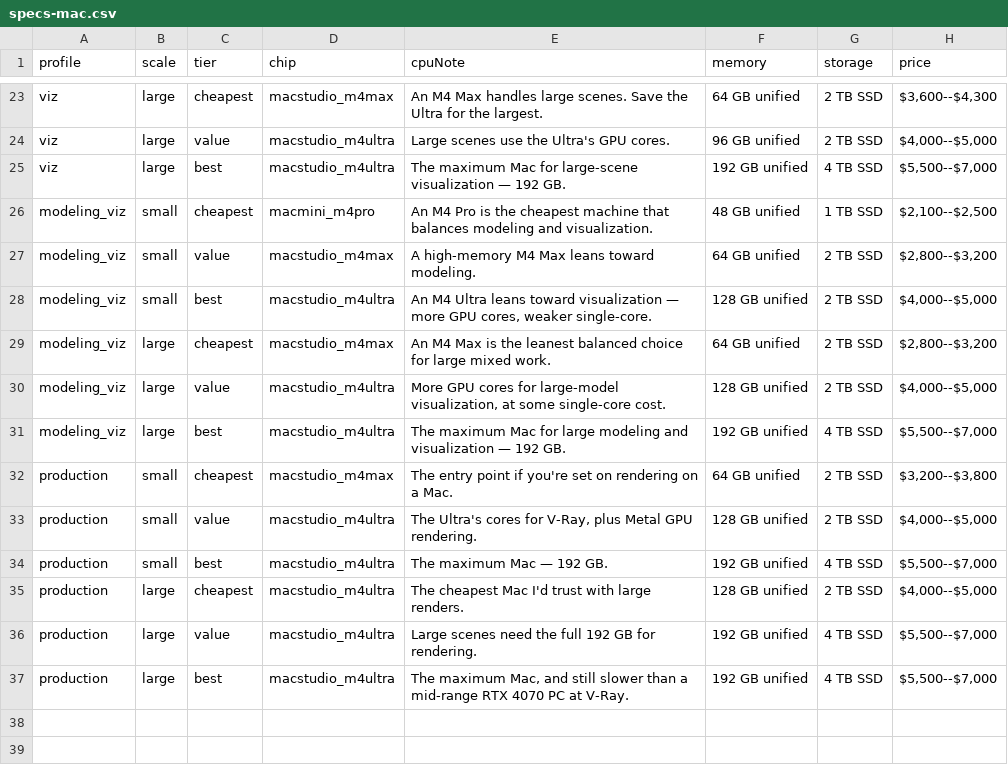
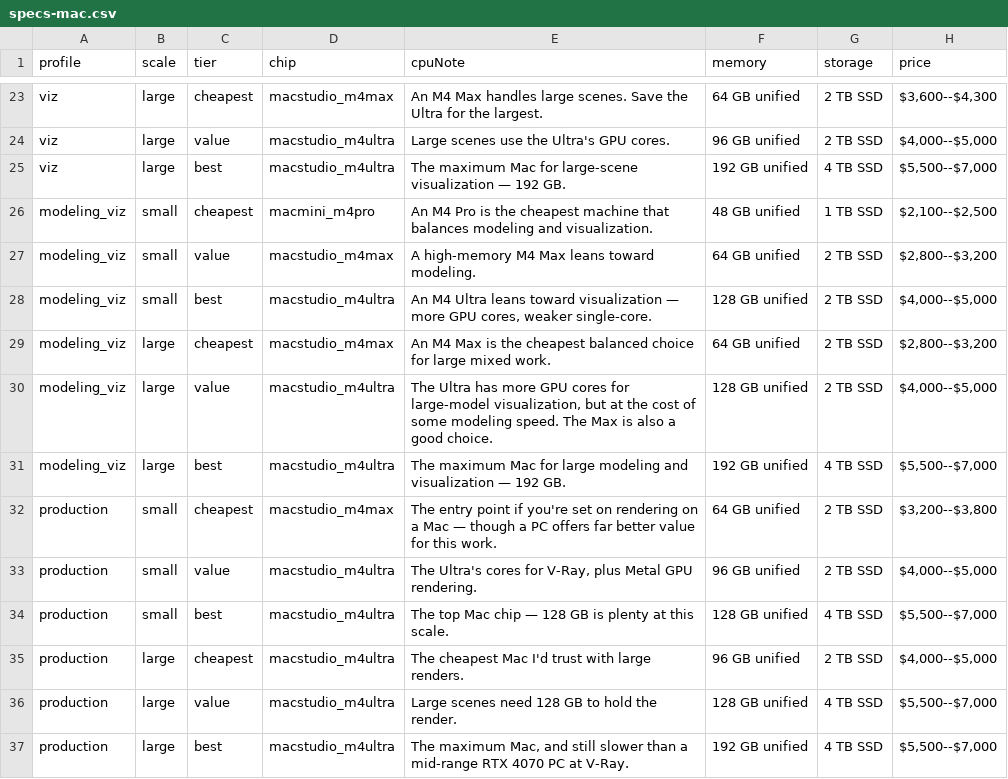
Before and after one commit to mstinnett/architecturetools, a CSV file: data/specs-mac.csv, drawn as a sheet; only a part is shown, gaps mark what is left out.

```diff
--- a/data/specs-mac.csv
+++ b/data/specs-mac.csv
@@ -28,10 +28,10 @@ modeling_viz,small,value,macstudio_m4max,"A high-memory M4 Max leans toward mode
 modeling_viz,small,best,macstudio_m4ultra,"An M4 Ultra leans toward visualization — more GPU cores, weaker single-core.",128 GB unified,2 TB SSD,"$4,000--$5,000"
-modeling_viz,large,cheapest,macstudio_m4max,"An M4 Max is the leanest balanced choice for large mixed work.",64 GB unified,2 TB SSD,"$2,800--$3,200"
-modeling_viz,large,value,macstudio_m4ultra,"More GPU cores for large-model visualization, at some single-core cost.",128 GB unified,2 TB SSD,"$4,000--$5,000"
+modeling_viz,large,cheapest,macstudio_m4max,"An M4 Max is the cheapest balanced choice for large mixed work.",64 GB unified,2 TB SSD,"$2,800--$3,200"
+modeling_viz,large,value,macstudio_m4ultra,"The Ultra has more GPU cores for large-model visualization, but at the cost of some modeling speed. The Max is also a good choice.",128 GB unified,2 TB SSD,"$4,000--$5,000"
 modeling_viz,large,best,macstudio_m4ultra,"The maximum Mac for large modeling and visualization — 192 GB.",192 GB unified,4 TB SSD,"$5,500--$7,000"
-production,small,cheapest,macstudio_m4max,"The entry point if you're set on rendering on a Mac.",64 GB unified,2 TB SSD,"$3,200--$3,800"
-production,small,value,macstudio_m4ultra,"The Ultra's cores for V-Ray, plus Metal GPU rendering.",128 GB unified,2 TB SSD,"$4,000--$5,000"
-production,small,best,macstudio_m4ultra,"The maximum Mac — 192 GB.",192 GB unified,4 TB SSD,"$5,500--$7,000"
-production,large,cheapest,macstudio_m4ultra,"The cheapest Mac I'd trust with large renders.",128 GB unified,2 TB SSD,"$4,000--$5,000"
-production,large,value,macstudio_m4ultra,"Large scenes need the full 192 GB for rendering.",192 GB unified,4 TB SSD,"$5,500--$7,000"
+production,small,cheapest,macstudio_m4max,"The entry point if you're set on rendering on a Mac — though a PC offers far better value for this work.",64 GB unified,2 TB SSD,"$3,200--$3,800"
+production,small,value,macstudio_m4ultra,"The Ultra's cores for V-Ray, plus Metal GPU rendering.",96 GB unified,2 TB SSD,"$4,000--$5,000"
+production,small,best,macstudio_m4ultra,"The top Mac chip — 128 GB is plenty at this scale.",128 GB unified,4 TB SSD,"$5,500--$7,000"
+production,large,cheapest,macstudio_m4ultra,"The cheapest Mac I'd trust with large renders.",96 GB unified,2 TB SSD,"$4,000--$5,000"
+production,large,value,macstudio_m4ultra,"Large scenes need 128 GB to hold the render.",128 GB unified,4 TB SSD,"$5,500--$7,000"
 production,large,best,macstudio_m4ultra,"The maximum Mac, and still slower than a mid-range RTX 4070 PC at V-Ray.",192 GB unified,4 TB SSD,"$5,500--$7,000"
```
Also changed, not shown: 1 other file.
